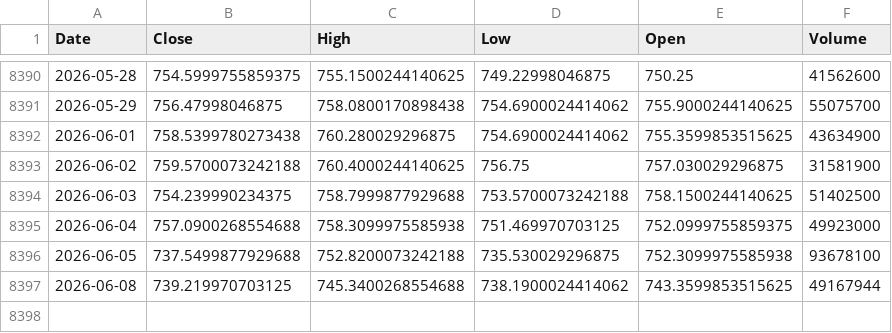
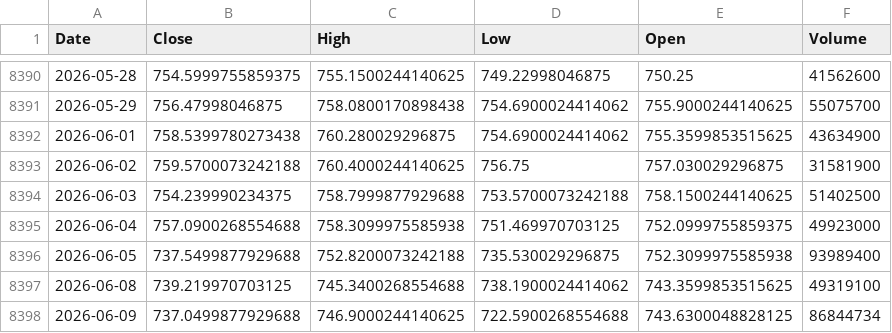
Before and after one commit to kittycapital/vix-spy, a CSV file: data/SPY.csv, drawn as a sheet; only a part is shown, gaps mark what is left out.

```diff
--- a/data/SPY.csv
+++ b/data/SPY.csv
@@ -8395,3 +8395,4 @@ Date,Close,High,Low,Open,Volume
 2026-06-04,757.0900268554688,758.3099975585938,751.469970703125,752.0999755859375,49923000
-2026-06-05,737.5499877929688,752.8200073242188,735.530029296875,752.3099975585938,93678100
-2026-06-08,739.219970703125,745.3400268554688,738.1900024414062,743.3599853515625,49167944
+2026-06-05,737.5499877929688,752.8200073242188,735.530029296875,752.3099975585938,93989400
+2026-06-08,739.219970703125,745.3400268554688,738.1900024414062,743.3599853515625,49319100
+2026-06-09,737.0499877929688,746.9000244140625,722.5900268554688,743.6300048828125,86844734
```
Also changed, not shown: data/VIX.csv.
